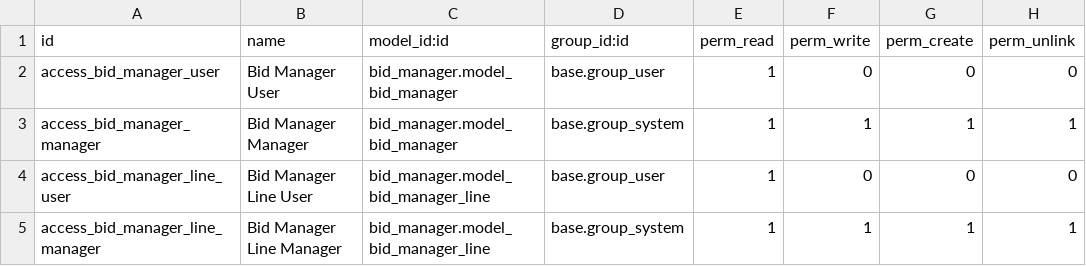
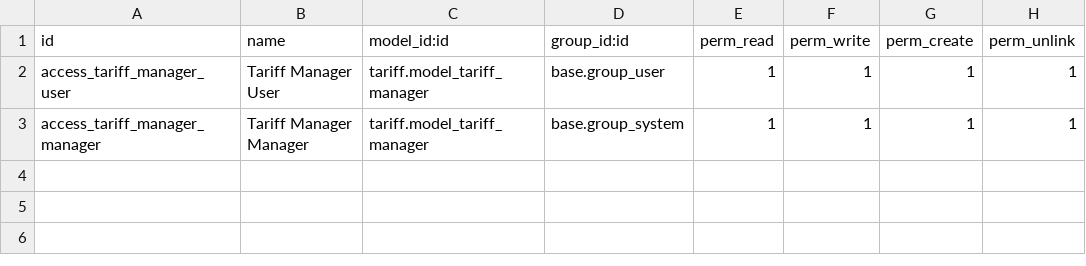
Before and after one commit to juliangarciait/anavale-produce, a CSV file: tariff/security/ir.model.access.csv, drawn as a sheet.

```diff
--- a/tariff/security/ir.model.access.csv
+++ b/tariff/security/ir.model.access.csv
@@ -1,5 +1,3 @@
 id,name,model_id:id,group_id:id,perm_read,perm_write,perm_create,perm_unlink
-access_bid_manager_user,Bid Manager User,bid_manager.model_bid_manager,base.group_user,1,0,0,0
-access_bid_manager_manager,Bid Manager Manager,bid_manager.model_bid_manager,base.group_system,1,1,1,1
-access_bid_manager_line_user,Bid Manager Line User,bid_manager.model_bid_manager_line,base.group_user,1,0,0,0
-access_bid_manager_line_manager,Bid Manager Line Manager,bid_manager.model_bid_manager_line,base.group_system,1,1,1,1
+access_tariff_manager_user,Tariff Manager User,tariff.model_tariff_manager,base.group_user,1,1,1,1
+access_tariff_manager_manager,Tariff Manager Manager,tariff.model_tariff_manager,base.group_system,1,1,1,1
```
Also changed, not shown: 26 other files.
